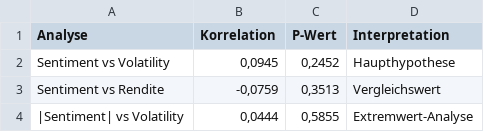
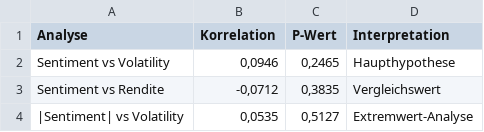
Before and after one commit to EyasN/Sentiment-Analysis, a CSV file: results_overall_correlations.csv, drawn as a sheet.

```diff
--- a/results_overall_correlations.csv
+++ b/results_overall_correlations.csv
@@ -1,4 +1,4 @@
 Analyse;Korrelation;P-Wert;Interpretation
-Sentiment vs Volatility;0,0945;0,2452;Haupthypothese
-Sentiment vs Rendite;-0,0759;0,3513;Vergleichswert
-|Sentiment| vs Volatility;0,0444;0,5855;Extremwert-Analyse
+Sentiment vs Volatility;0,0946;0,2465;Haupthypothese
+Sentiment vs Rendite;-0,0712;0,3835;Vergleichswert
+|Sentiment| vs Volatility;0,0535;0,5127;Extremwert-Analyse
```
Also changed, not shown: results_correlation_per_ticker.csv, 22 other files.
